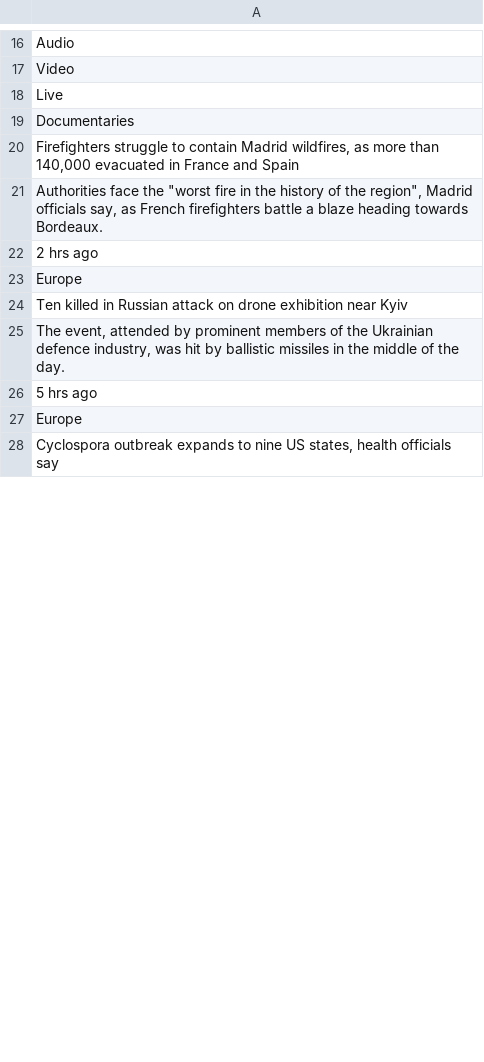
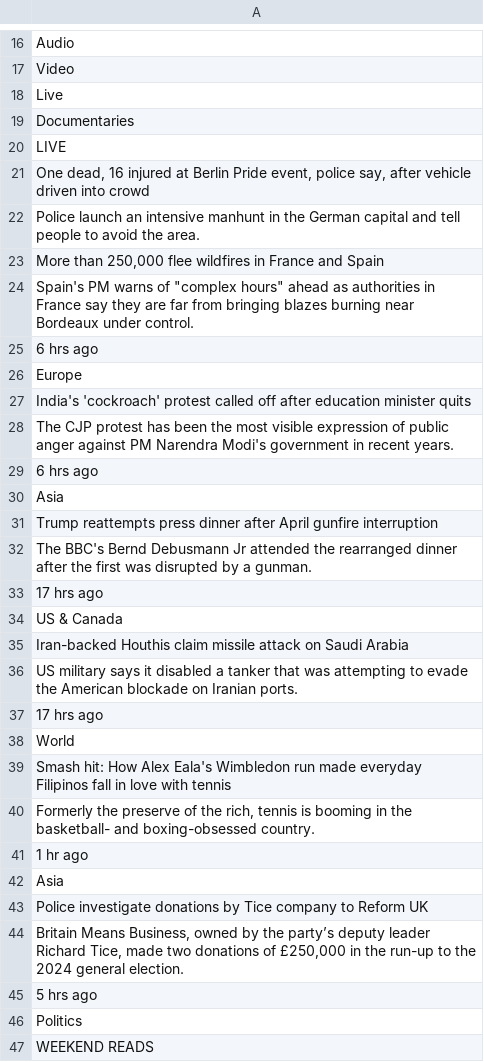
Before and after one commit to keroppa88/news, a CSV file: news_bbc.csv, drawn as a sheet; only a part is shown, gaps mark what is left out; the diff covers the shown part only.

```diff
--- a/news_bbc.csv
+++ b/news_bbc.csv
@@ -19,10 +19,29 @@
 "Documentaries"
-"Firefighters struggle to contain Madrid wildfires, as more than 140,000 evacuated in France and Spain"
-"Authorities face the ""worst fire in the history of the region"", Madrid officials say, as French firefighters battle a blaze heading towards Bordeaux."
-"2 hrs ago"
+"LIVE"
+"One dead, 16 injured at Berlin Pride event, police say, after vehicle driven into crowd"
+"Police launch an intensive manhunt in the German capital and tell people to avoid the area."
+"More than 250,000 flee wildfires in France and Spain"
+"Spain's PM warns of ""complex hours"" ahead as authorities in France say they are far from bringing blazes burning near Bordeaux under control."
+"6 hrs ago"
 "Europe"
-"Ten killed in Russian attack on drone exhibition near Kyiv"
-"The event, attended by prominent members of the Ukrainian defence industry, was hit by ballistic missiles in the middle of the day."
+"India's 'cockroach' protest called off after education minister quits"
+"The CJP protest has been the most visible expression of public anger against PM Narendra Modi's government in recent years."
+"6 hrs ago"
+"Asia"
+"Trump reattempts press dinner after April gunfire interruption"
+"The BBC's Bernd Debusmann Jr attended the rearranged dinner after the first was disrupted by a gunman."
+"17 hrs ago"
+"US & Canada"
+"Iran-backed Houthis claim missile attack on Saudi Arabia"
+"US military says it disabled a tanker that was attempting to evade the American blockade on Iranian ports."
+"17 hrs ago"
+"World"
+"Smash hit: How Alex Eala's Wimbledon run made everyday Filipinos fall in love with tennis"
+"Formerly the preserve of the rich, tennis is booming in the basketball- and boxing-obsessed country."
+"1 hr ago"
+"Asia"
+"Police investigate donations by Tice company to Reform UK"
+"Britain Means Business, owned by the party’s deputy leader Richard Tice, made two donations of £250,000 in the run-up to the 2024 general election."
 "5 hrs ago"
-"Europe"
-"Cyclospora outbreak expands to nine US states, health officials say"
+"Politics"
+"WEEKEND READS"
```
Also changed, not shown: 37 added rows, 51 removed rows, 17 moved rows and 53 edited cells elsewhere in this file, news.csv, news_2ch.csv, 12 other files.
